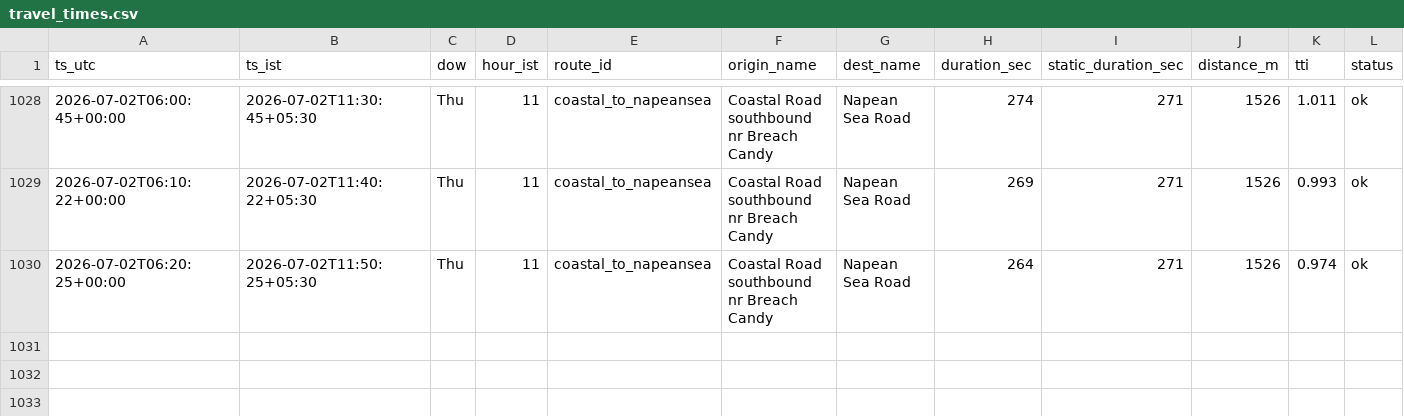
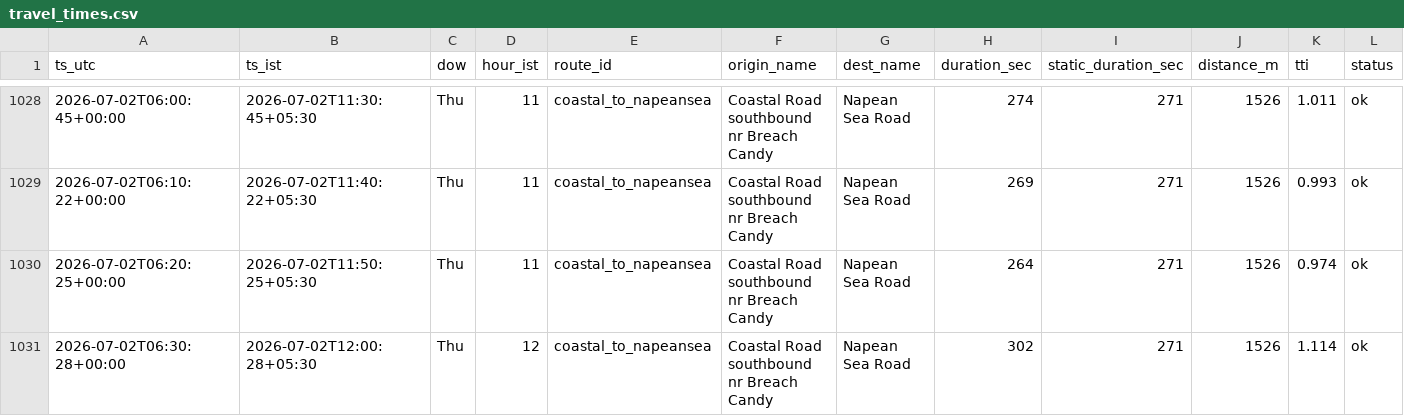
Before and after one commit to jayvaidya/coastal-road-travel-time, a CSV file: data/travel_times.csv, drawn as a sheet; only a part is shown, gaps mark what is left out; the diff names each change by its address in the sheet, - before the commit and + after, or states it on an @@ line.

Commit message:
data: travel times 2026-07-02T06:30Z

```diff
--- a/data/travel_times.csv
+++ b/data/travel_times.csv
+row 1031: 2026-07-02T06:30:28+00:00 | 2026-07-02T12:00:28+05:30 | Thu | 12 | coastal_to_napeansea | Coastal Road southbound nr Breach Candy | Napean Sea Road | 302 | 271 | 1526 | 1.114 | ok
```
